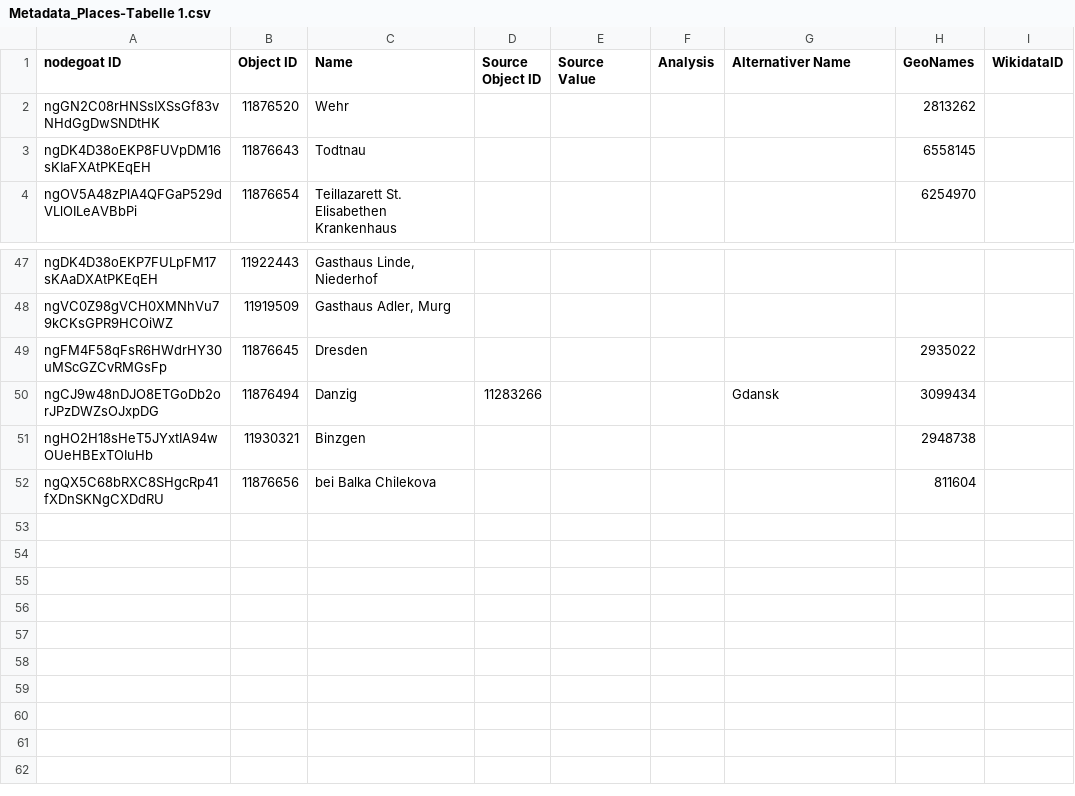
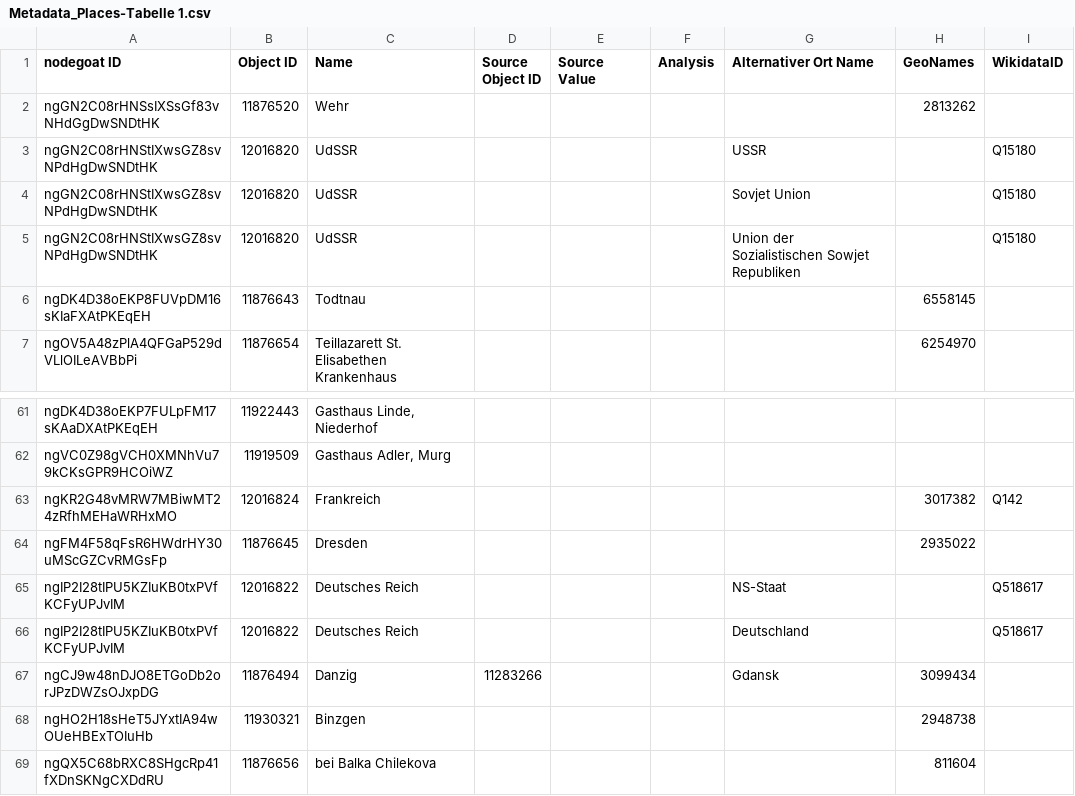
Before and after one commit to Sveburk/masterarbeit, a CSV file: 3_MA_Project/Data/Datenbank_Metadaten_Stand_08.04.2025/Metadata_Places-Tabelle 1.csv, drawn as a sheet; only a part is shown, gaps mark what is left out; the diff covers the shown part only.

```diff
--- a/3_MA_Project/Data/Datenbank_Metadaten_Stand_08.04.2025/Metadata_Places-Tabelle 1.csv
+++ b/3_MA_Project/Data/Datenbank_Metadaten_Stand_08.04.2025/Metadata_Places-Tabelle 1.csv
@@ -1,3 +1,6 @@
-"nodegoat ID";"Object ID";Name;"Source Object ID";"Source Value";Analysis;"Alternativer Name";GeoNames;WikidataID
+"nodegoat ID";"Object ID";Name;"Source Object ID";"Source Value";Analysis;"Alternativer Ort Name";GeoNames;WikidataID
 ngGN2C08rHNSsIXSsGf83vNHdGgDwSNDtHK;11876520;Wehr;;;;;2813262;
+ngGN2C08rHNStIXwsGZ8svNPdHgDwSNDtHK;12016820;UdSSR;;;;USSR;;Q15180
+ngGN2C08rHNStIXwsGZ8svNPdHgDwSNDtHK;12016820;UdSSR;;;;"Sovjet Union";;Q15180
+ngGN2C08rHNStIXwsGZ8svNPdHgDwSNDtHK;12016820;UdSSR;;;;"Union der Sozialistischen Sowjet Republiken";;Q15180
 ngDK4D38oEKP8FUVpDM16sKIaFXAtPKEqEH;11876643;Todtnau;;;;;6558145;
@@ -48,3 +62,6 @@ ngDK4D38oEKP7FULpFM17sKAaDXAtPKEqEH;11922443;"Gasthaus Linde, Niederhof";;;;;;
 ngVC0Z98gVCH0XMNhVu79kCKsGPR9HCOiWZ;11919509;"Gasthaus Adler, Murg";;;;;;
+ngKR2G48vMRW7MBiwMT24zRfhMEHaWRHxMO;12016824;Frankreich;;;;;3017382;Q142
 ngFM4F58qFsR6HWdrHY30uMScGZCvRMGsFp;11876645;Dresden;;;;;2935022;
+ngIP2I28tIPU5KZIuKB0txPVfKCFyUPJvIM;12016822;"Deutsches Reich";;;;NS-Staat;;Q518617
+ngIP2I28tIPU5KZIuKB0txPVfKCFyUPJvIM;12016822;"Deutsches Reich";;;;Deutschland;;Q518617
 ngCJ9w48nDJO8ETGoDb2orJPzDWZsOJxpDG;11876494;Danzig;11283266;;;Gdansk;3099434;
```
Also changed, not shown: 11 added rows and 7 edited cells elsewhere in this file, 25 other files.
